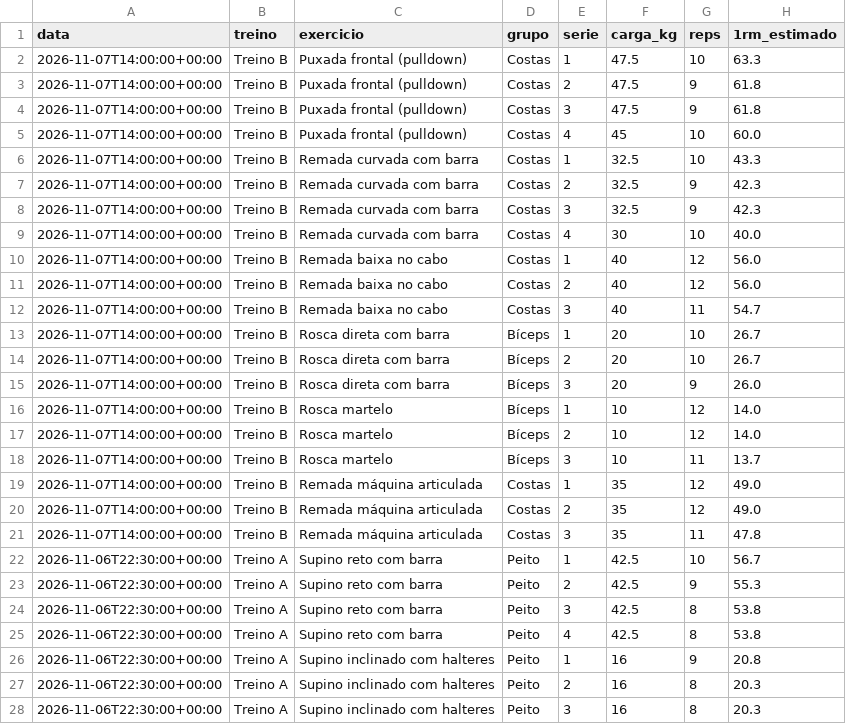
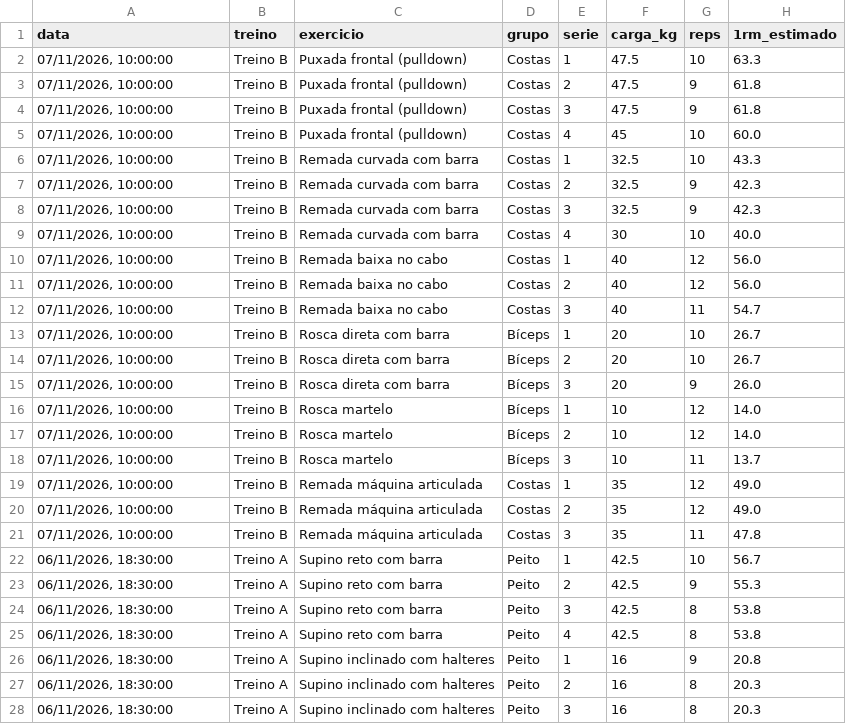
Before and after one commit to kaioaikotuc-lab/app-academia, a CSV file: screens/treinos-demo.csv, drawn as a sheet; only a part is shown; the diff covers the shown part only.

```diff
--- a/screens/treinos-demo.csv
+++ b/screens/treinos-demo.csv
@@ -1,28 +1,28 @@
 "data";"treino";"exercicio";"grupo";"serie";"carga_kg";"reps";"1rm_estimado"
-"2026-11-07T14:00:00+00:00";"Treino B";"Puxada frontal (pulldown)";"Costas";"1";"47.5";"10";"63.3"
-"2026-11-07T14:00:00+00:00";"Treino B";"Puxada frontal (pulldown)";"Costas";"2";"47.5";"9";"61.8"
-"2026-11-07T14:00:00+00:00";"Treino B";"Puxada frontal (pulldown)";"Costas";"3";"47.5";"9";"61.8"
-"2026-11-07T14:00:00+00:00";"Treino B";"Puxada frontal (pulldown)";"Costas";"4";"45";"10";"60.0"
-"2026-11-07T14:00:00+00:00";"Treino B";"Remada curvada com barra";"Costas";"1";"32.5";"10";"43.3"
-"2026-11-07T14:00:00+00:00";"Treino B";"Remada curvada com barra";"Costas";"2";"32.5";"9";"42.3"
-"2026-11-07T14:00:00+00:00";"Treino B";"Remada curvada com barra";"Costas";"3";"32.5";"9";"42.3"
-"2026-11-07T14:00:00+00:00";"Treino B";"Remada curvada com barra";"Costas";"4";"30";"10";"40.0"
-"2026-11-07T14:00:00+00:00";"Treino B";"Remada baixa no cabo";"Costas";"1";"40";"12";"56.0"
-"2026-11-07T14:00:00+00:00";"Treino B";"Remada baixa no cabo";"Costas";"2";"40";"12";"56.0"
-"2026-11-07T14:00:00+00:00";"Treino B";"Remada baixa no cabo";"Costas";"3";"40";"11";"54.7"
-"2026-11-07T14:00:00+00:00";"Treino B";"Rosca direta com barra";"Bíceps";"1";"20";"10";"26.7"
-"2026-11-07T14:00:00+00:00";"Treino B";"Rosca direta com barra";"Bíceps";"2";"20";"10";"26.7"
-"2026-11-07T14:00:00+00:00";"Treino B";"Rosca direta com barra";"Bíceps";"3";"20";"9";"26.0"
-"2026-11-07T14:00:00+00:00";"Treino B";"Rosca martelo";"Bíceps";"1";"10";"12";"14.0"
-"2026-11-07T14:00:00+00:00";"Treino B";"Rosca martelo";"Bíceps";"2";"10";"12";"14.0"
-"2026-11-07T14:00:00+00:00";"Treino B";"Rosca martelo";"Bíceps";"3";"10";"11";"13.7"
-"2026-11-07T14:00:00+00:00";"Treino B";"Remada máquina articulada";"Costas";"1";"35";"12";"49.0"
-"2026-11-07T14:00:00+00:00";"Treino B";"Remada máquina articulada";"Costas";"2";"35";"12";"49.0"
-"2026-11-07T14:00:00+00:00";"Treino B";"Remada máquina articulada";"Costas";"3";"35";"11";"47.8"
-"2026-11-06T22:30:00+00:00";"Treino A";"Supino reto com barra";"Peito";"1";"42.5";"10";"56.7"
-"2026-11-06T22:30:00+00:00";"Treino A";"Supino reto com barra";"Peito";"2";"42.5";"9";"55.3"
-"2026-11-06T22:30:00+00:00";"Treino A";"Supino reto com barra";"Peito";"3";"42.5";"8";"53.8"
-"2026-11-06T22:30:00+00:00";"Treino A";"Supino reto com barra";"Peito";"4";"42.5";"8";"53.8"
-"2026-11-06T22:30:00+00:00";"Treino A";"Supino inclinado com halteres";"Peito";"1";"16";"9";"20.8"
-"2026-11-06T22:30:00+00:00";"Treino A";"Supino inclinado com halteres";"Peito";"2";"16";"8";"20.3"
-"2026-11-06T22:30:00+00:00";"Treino A";"Supino inclinado com halteres";"Peito";"3";"16";"8";"20.3"
+"07/11/2026, 10:00:00";"Treino B";"Puxada frontal (pulldown)";"Costas";"1";"47.5";"10";"63.3"
+"07/11/2026, 10:00:00";"Treino B";"Puxada frontal (pulldown)";"Costas";"2";"47.5";"9";"61.8"
+"07/11/2026, 10:00:00";"Treino B";"Puxada frontal (pulldown)";"Costas";"3";"47.5";"9";"61.8"
+"07/11/2026, 10:00:00";"Treino B";"Puxada frontal (pulldown)";"Costas";"4";"45";"10";"60.0"
+"07/11/2026, 10:00:00";"Treino B";"Remada curvada com barra";"Costas";"1";"32.5";"10";"43.3"
+"07/11/2026, 10:00:00";"Treino B";"Remada curvada com barra";"Costas";"2";"32.5";"9";"42.3"
+"07/11/2026, 10:00:00";"Treino B";"Remada curvada com barra";"Costas";"3";"32.5";"9";"42.3"
+"07/11/2026, 10:00:00";"Treino B";"Remada curvada com barra";"Costas";"4";"30";"10";"40.0"
+"07/11/2026, 10:00:00";"Treino B";"Remada baixa no cabo";"Costas";"1";"40";"12";"56.0"
+"07/11/2026, 10:00:00";"Treino B";"Remada baixa no cabo";"Costas";"2";"40";"12";"56.0"
+"07/11/2026, 10:00:00";"Treino B";"Remada baixa no cabo";"Costas";"3";"40";"11";"54.7"
+"07/11/2026, 10:00:00";"Treino B";"Rosca direta com barra";"Bíceps";"1";"20";"10";"26.7"
+"07/11/2026, 10:00:00";"Treino B";"Rosca direta com barra";"Bíceps";"2";"20";"10";"26.7"
+"07/11/2026, 10:00:00";"Treino B";"Rosca direta com barra";"Bíceps";"3";"20";"9";"26.0"
+"07/11/2026, 10:00:00";"Treino B";"Rosca martelo";"Bíceps";"1";"10";"12";"14.0"
+"07/11/2026, 10:00:00";"Treino B";"Rosca martelo";"Bíceps";"2";"10";"12";"14.0"
+"07/11/2026, 10:00:00";"Treino B";"Rosca martelo";"Bíceps";"3";"10";"11";"13.7"
+"07/11/2026, 10:00:00";"Treino B";"Remada máquina articulada";"Costas";"1";"35";"12";"49.0"
+"07/11/2026, 10:00:00";"Treino B";"Remada máquina articulada";"Costas";"2";"35";"12";"49.0"
+"07/11/2026, 10:00:00";"Treino B";"Remada máquina articulada";"Costas";"3";"35";"11";"47.8"
+"06/11/2026, 18:30:00";"Treino A";"Supino reto com barra";"Peito";"1";"42.5";"10";"56.7"
+"06/11/2026, 18:30:00";"Treino A";"Supino reto com barra";"Peito";"2";"42.5";"9";"55.3"
+"06/11/2026, 18:30:00";"Treino A";"Supino reto com barra";"Peito";"3";"42.5";"8";"53.8"
+"06/11/2026, 18:30:00";"Treino A";"Supino reto com barra";"Peito";"4";"42.5";"8";"53.8"
+"06/11/2026, 18:30:00";"Treino A";"Supino inclinado com halteres";"Peito";"1";"16";"9";"20.8"
+"06/11/2026, 18:30:00";"Treino A";"Supino inclinado com halteres";"Peito";"2";"16";"8";"20.3"
+"06/11/2026, 18:30:00";"Treino A";"Supino inclinado com halteres";"Peito";"3";"16";"8";"20.3"
```
Also changed, not shown: 71 edited cells elsewhere in this file, 13 other files.
